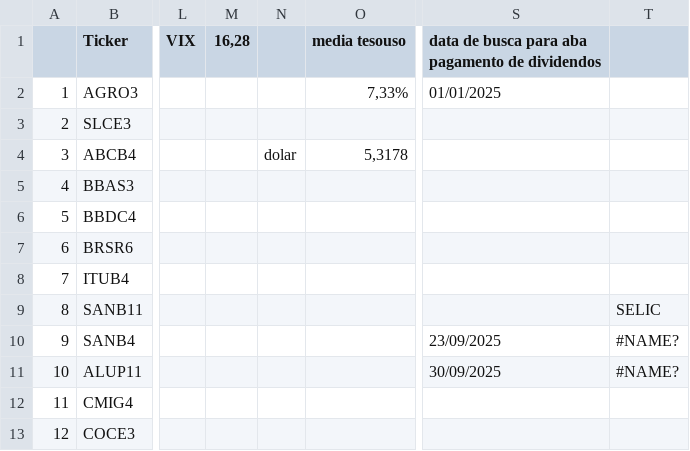
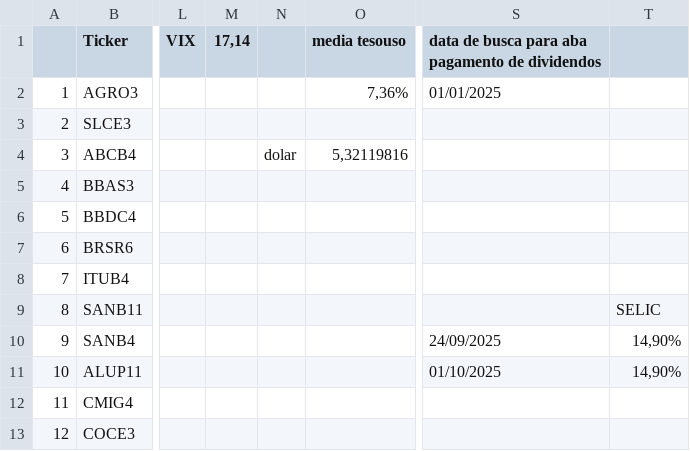
Before and after one commit to rogerioadf/csv-storage, a CSV file: acoes_tickers.csv, drawn as a sheet; only a part is shown, gaps mark what is left out; the diff names each change by its address in the sheet, - before the commit and + after, or states it on an @@ line.

```diff
--- a/acoes_tickers.csv
+++ b/acoes_tickers.csv
-M1: 16,28
+M1: 17,14
-O2 (media tesouso): 7,33%
+O2 (media tesouso): 7,36%
-O4 (media tesouso): 5,3178
+O4 (media tesouso): 5,32119816
-S10: 23/09/2025
+S10: 24/09/2025
-T10:T11: #NAME?
+T10:T11: 14,90%
-S11: 30/09/2025
+S11: 01/10/2025
```
Also changed, not shown: dividendos.csv, fundamentalista.csv, 2 other files.
